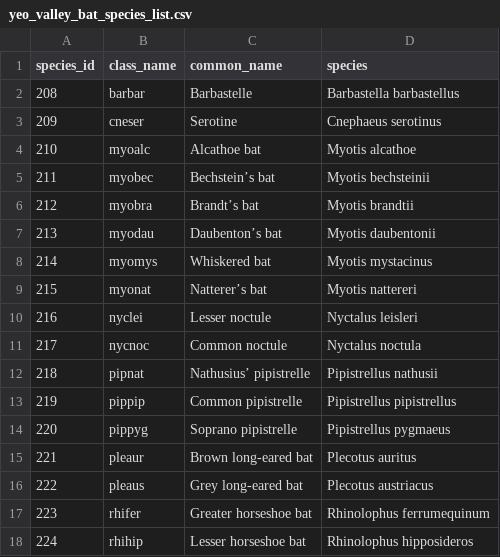
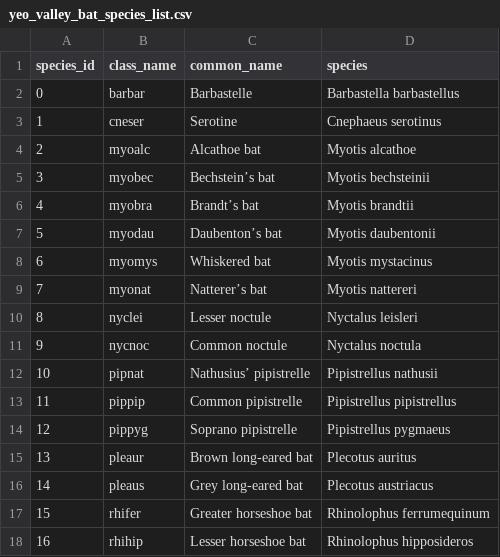
Before and after one commit to djdunc/yeo-acoupi, a CSV file: data/yeo_valley_bat_species_list.csv, drawn as a sheet.

```diff
--- a/data/yeo_valley_bat_species_list.csv
+++ b/data/yeo_valley_bat_species_list.csv
@@ -1,18 +1,18 @@
 species_id,class_name,common_name,species
-208,barbar,Barbastelle,Barbastella barbastellus
-209,cneser,Serotine,Cnephaeus serotinus
-210,myoalc,Alcathoe bat,Myotis alcathoe
-211,myobec,Bechstein’s bat,Myotis bechsteinii
-212,myobra,Brandt’s bat,Myotis brandtii
-213,myodau,Daubenton’s bat,Myotis daubentonii
-214,myomys,Whiskered bat,Myotis mystacinus
-215,myonat,Natterer’s bat,Myotis nattereri
-216,nyclei,Lesser noctule,Nyctalus leisleri
-217,nycnoc,Common noctule,Nyctalus noctula
-218,pipnat,Nathusius’ pipistrelle,Pipistrellus nathusii
-219,pippip,Common pipistrelle,Pipistrellus pipistrellus
-220,pippyg,Soprano pipistrelle,Pipistrellus pygmaeus
-221,pleaur,Brown long-eared bat,Plecotus auritus
-222,pleaus,Grey long-eared bat,Plecotus austriacus
-223,rhifer,Greater horseshoe bat,Rhinolophus ferrumequinum
-224,rhihip,Lesser horseshoe bat,Rhinolophus hipposideros
+0,barbar,Barbastelle,Barbastella barbastellus
+1,cneser,Serotine,Cnephaeus serotinus
+2,myoalc,Alcathoe bat,Myotis alcathoe
+3,myobec,Bechstein’s bat,Myotis bechsteinii
+4,myobra,Brandt’s bat,Myotis brandtii
+5,myodau,Daubenton’s bat,Myotis daubentonii
+6,myomys,Whiskered bat,Myotis mystacinus
+7,myonat,Natterer’s bat,Myotis nattereri
+8,nyclei,Lesser noctule,Nyctalus leisleri
+9,nycnoc,Common noctule,Nyctalus noctula
+10,pipnat,Nathusius’ pipistrelle,Pipistrellus nathusii
+11,pippip,Common pipistrelle,Pipistrellus pipistrellus
+12,pippyg,Soprano pipistrelle,Pipistrellus pygmaeus
+13,pleaur,Brown long-eared bat,Plecotus auritus
+14,pleaus,Grey long-eared bat,Plecotus austriacus
+15,rhifer,Greater horseshoe bat,Rhinolophus ferrumequinum
+16,rhihip,Lesser horseshoe bat,Rhinolophus hipposideros
```
Also changed, not shown: 5 other files.
